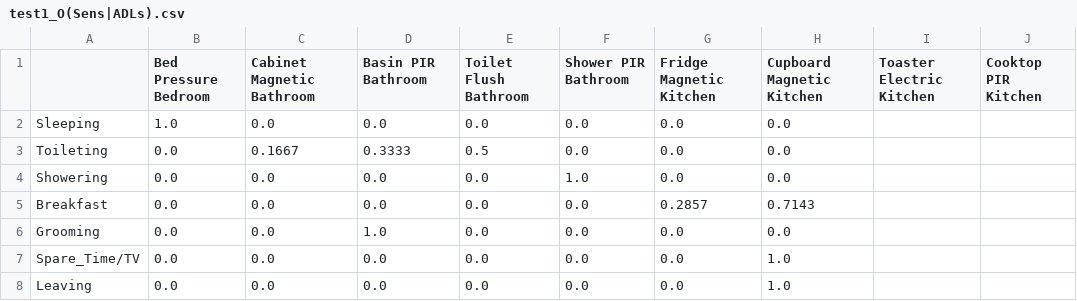
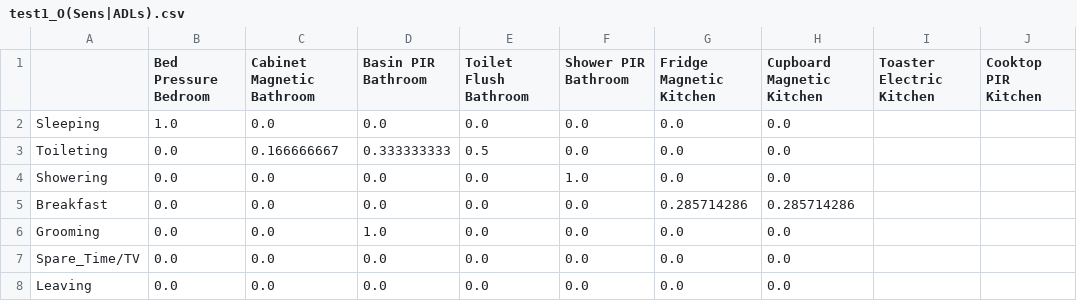
Before and after one commit to 7iacura/repodepo, a CSV file: Deposet/test1_O(Sens|ADLs).csv, drawn as a sheet; only a part is shown; the diff names each change by its address in the sheet, - before the commit and + after, or states it on an @@ line.

```diff
--- a/Deposet/test1_O(Sens|ADLs).csv
+++ b/Deposet/test1_O(Sens|ADLs).csv
-C3 (Cabinet Magnetic Bathroom): 0.1667
+C3 (Cabinet Magnetic Bathroom): 0.166666667
-D3 (Basin PIR Bathroom): 0.3333
+D3 (Basin PIR Bathroom): 0.333333333
-G5 (Fridge Magnetic Kitchen): 0.2857
+G5 (Fridge Magnetic Kitchen): 0.285714286
-H5 (Cupboard Magnetic Kitchen): 0.7143
+H5 (Cupboard Magnetic Kitchen): 0.285714286
-H7:H8 (Cupboard Magnetic Kitchen): 1.0
+H7:H8 (Cupboard Magnetic Kitchen): 0.0
```
Also changed, not shown: Deposet/test1_ADLs.csv, Deposet/test1_Sensors.csv, 5 other files.
